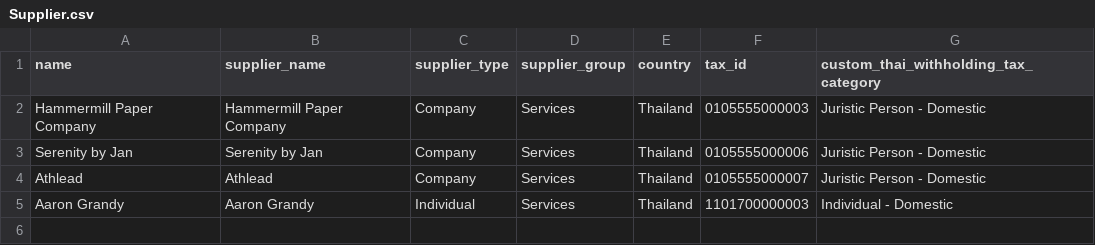
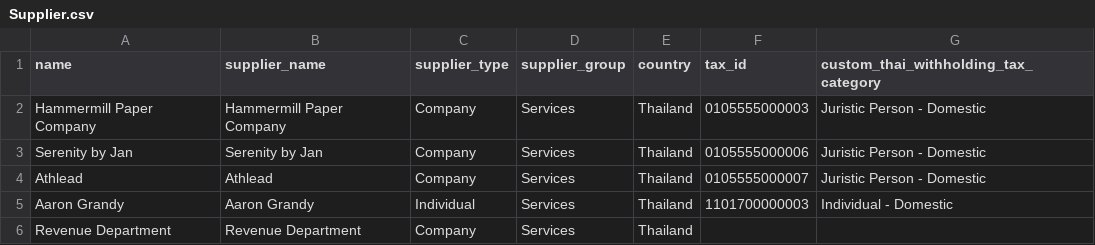
Before and after one commit to thspacecode/erpnext_thailand_localization, a CSV file: erpnext_thailand_localization/data/test_data/data_csv/Supplier.csv, drawn as a sheet; the diff names each change by its address in the sheet, - before the commit and + after, or states it on an @@ line.

```diff
--- a/erpnext_thailand_localization/data/test_data/data_csv/Supplier.csv
+++ b/erpnext_thailand_localization/data/test_data/data_csv/Supplier.csv
+row 6: Revenue Department | Revenue Department | Company | Services | Thailand
```
Also changed, not shown: erpnext_thailand_localization/data/test_data/data_csv/Address.csv, 14 other files.
